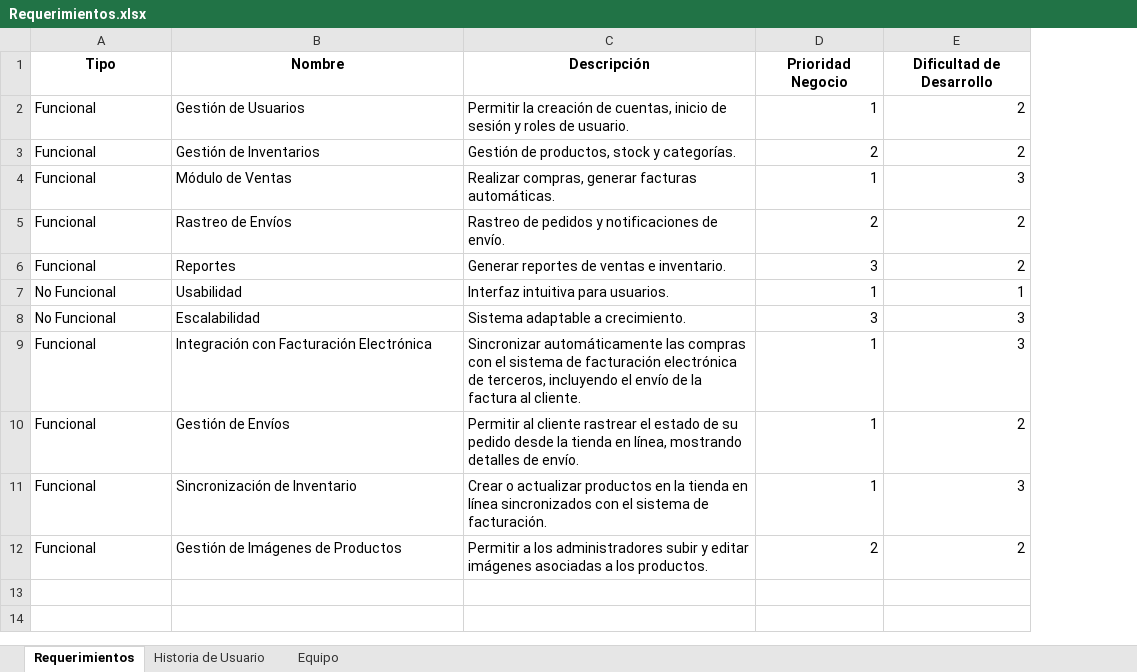
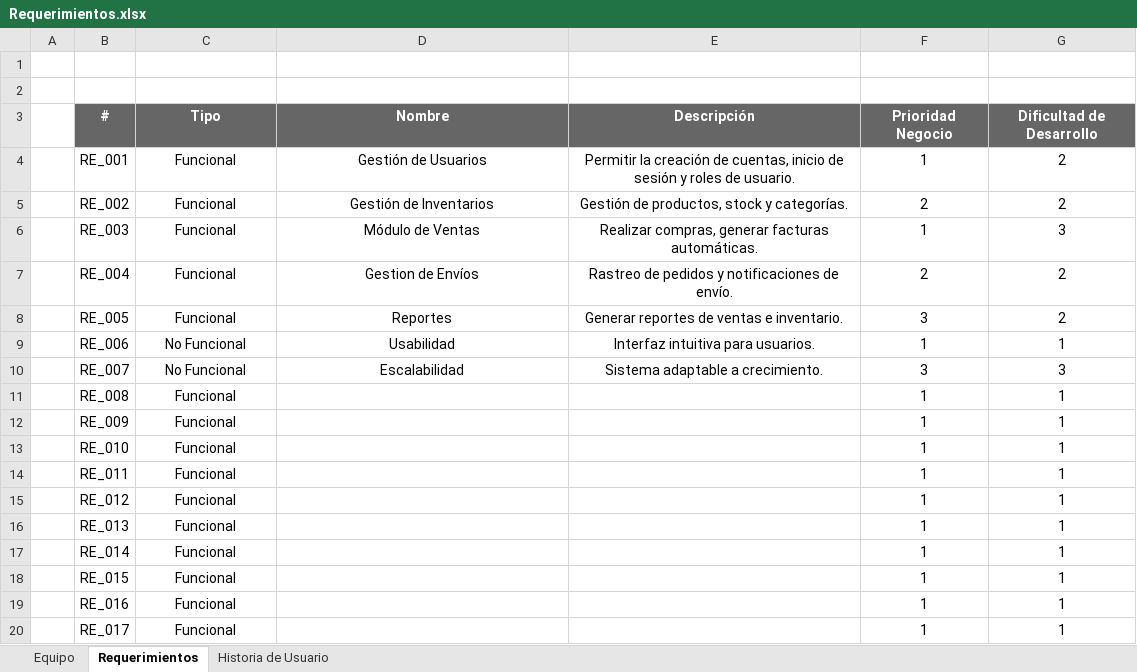
Before and after one commit to SanR1o/SENA, an Excel workbook: TRIMESTRE I/04_REQUISITOS FUNCIONALES Y NO FUNCIONALES/Requerimientos.xlsx, sheet Requerimientos, drawn as a sheet; values as stored, in another font and other column widths than the file's, no borders; removed rows and columns are numbered as before the commit, all else as after; the diff names each change by its address in the sheet, - before the commit and + after, or states it on an @@ line.

Commit message:
ADSO

```diff
--- a/TRIMESTRE I/04_REQUISITOS FUNCIONALES Y NO FUNCIONALES/Requerimientos.xlsx (sheet Requerimientos)
+++ b/TRIMESTRE I/04_REQUISITOS FUNCIONALES Y NO FUNCIONALES/Requerimientos.xlsx (sheet Requerimientos)
@@ sheet tab order changed: Equipo | Requerimientos | Historia de Usuario @@
+column A, empty
+column B (#), rows 4-13: RE_001 | RE_002 | RE_003 | RE_004 | RE_005 | RE_006 | RE_007 | RE_008 | RE_009 | RE_010
+row 1: (empty)
+row 2: (empty)
@@ C3:G3 fill: none → #666666, text colour: black → #FFFFFF @@
-C4:E10 alignment: left
+C4:E10 alignment: center
-F4:G13 alignment: right
+F4:G13 alignment: center
-D7 (Nombre): Rastreo de Envíos
+D7 (Nombre): Gestion de Envíos
-C11:C13 alignment: left
+C11:C13 alignment: center
-D11 (Nombre): Integración con Facturación Electrónica
+D11 (Nombre): (empty)
-E11 (Descripción): Sincronizar automáticamente las compras con el sistema de facturación electrónica de terceros, incluyendo el envío de la factura al cliente.
+E11 (Descripción): (empty)
-G11 (Dificultad de Desarrollo): 3
+G11 (Dificultad de Desarrollo): 1
-D12 (Nombre): Gestión de Envíos
+D12 (Nombre): (empty)
-E12 (Descripción): Permitir al cliente rastrear el estado de su pedido desde la tienda en línea, mostrando detalles de envío.
+E12 (Descripción): (empty)
-G12 (Dificultad de Desarrollo): 2
+G12 (Dificultad de Desarrollo): 1
-D13 (Nombre): Sincronización de Inventario
+D13 (Nombre): (empty)
-E13 (Descripción): Crear o actualizar productos en la tienda en línea sincronizados con el sistema de facturación.
+E13 (Descripción): (empty)
-G13 (Dificultad de Desarrollo): 3
+G13 (Dificultad de Desarrollo): 1
-row 12: Funcional | Gestión de Imágenes de Productos | Permitir a los administradores subir y editar imágenes asociadas a los productos. | 2 | 2
+row 14:  | RE_011 | Funcional |  |  | 1 | 1
+row 15:  | RE_012 | Funcional |  |  | 1 | 1
+row 16:  | RE_013 | Funcional |  |  | 1 | 1
+row 17:  | RE_014 | Funcional |  |  | 1 | 1
+row 18:  | RE_015 | Funcional |  |  | 1 | 1
+row 19:  | RE_016 | Funcional |  |  | 1 | 1
+row 20:  | RE_017 | Funcional |  |  | 1 | 1
```
Also changed, not shown: sheet Historia de Usuario, sheet Equipo.
